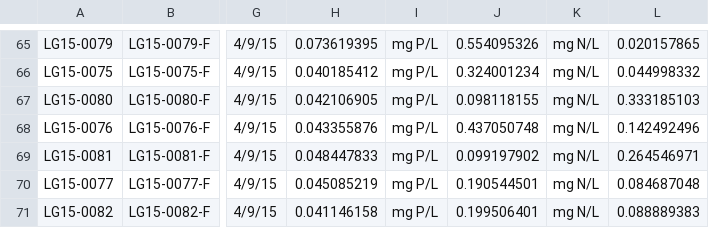
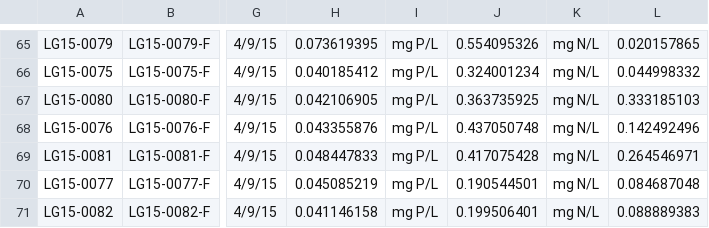
Before and after one commit to dustinkincaid/bree_frozeN, a CSV file: 01_raw data/WINTER 2015 MB_TN-TP.csv, drawn as a sheet; only a part is shown, gaps mark what is left out; the diff names each change by its address in the sheet, - before the commit and + after, or states it on an @@ line.

Commit message:
Found another error in NO3 conc data and updated CSVs again

```diff
--- a/01_raw data/WINTER 2015 MB_TN-TP.csv
+++ b/01_raw data/WINTER 2015 MB_TN-TP.csv
-J67: 0.098118155
+J67: 0.363735925
-J69: 0.099197902
+J69: 0.417075428
```
Also changed, not shown: 01_raw data/WINTER 2015 SP_TN-TP.csv.
